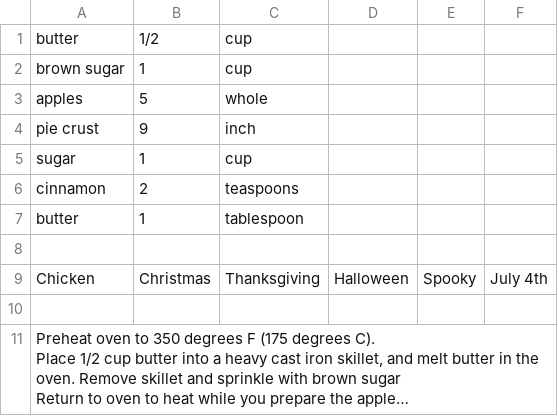
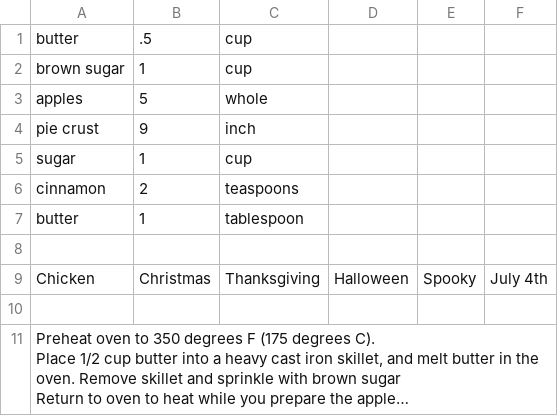
Before and after one commit to UTSA-CS-3443/RecipeKeeper, a CSV file: RK/src/model/Recipes/Apple Pie.csv, drawn as a sheet; long unchanged cells end in …; the diff names each change by its address in the sheet, - before the commit and + after, or states it on an @@ line.

```diff
--- a/RK/src/model/Recipes/Apple Pie.csv
+++ b/RK/src/model/Recipes/Apple Pie.csv
-B1: 1/2
+B1: .5
```
Also changed, not shown: RK/src/model/Recipes/Chinese Dumpling.csv, RK/src/model/Recipes/Chocolate Truffle Cookie.csv, 4 other files.
